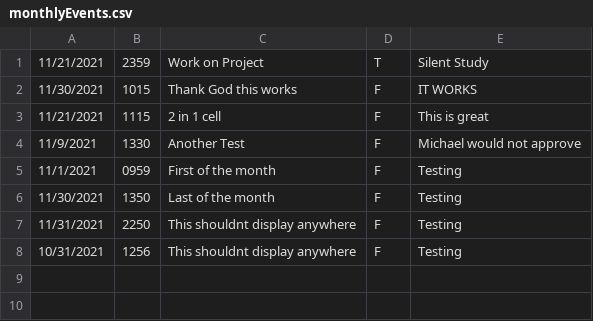
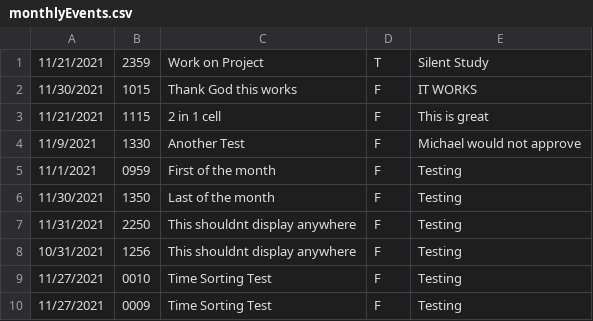
Before and after one commit to UTSA-CS-3443/TheLifeSaver, a CSV file: data/monthlyEvents.csv, drawn as a sheet.

Commit message:
Fixed a few things, Monthly refreshes after adding new event

```diff
--- a/data/monthlyEvents.csv
+++ b/data/monthlyEvents.csv
@@ -8 +8,3 @@
 10/31/2021,1256,This shouldnt display anywhere,F,Testing
+11/27/2021,0010,Time Sorting Test,F,Testing
+11/27/2021,0009,Time Sorting Test,F,Testing
```
Also changed, not shown: 6 other files.
